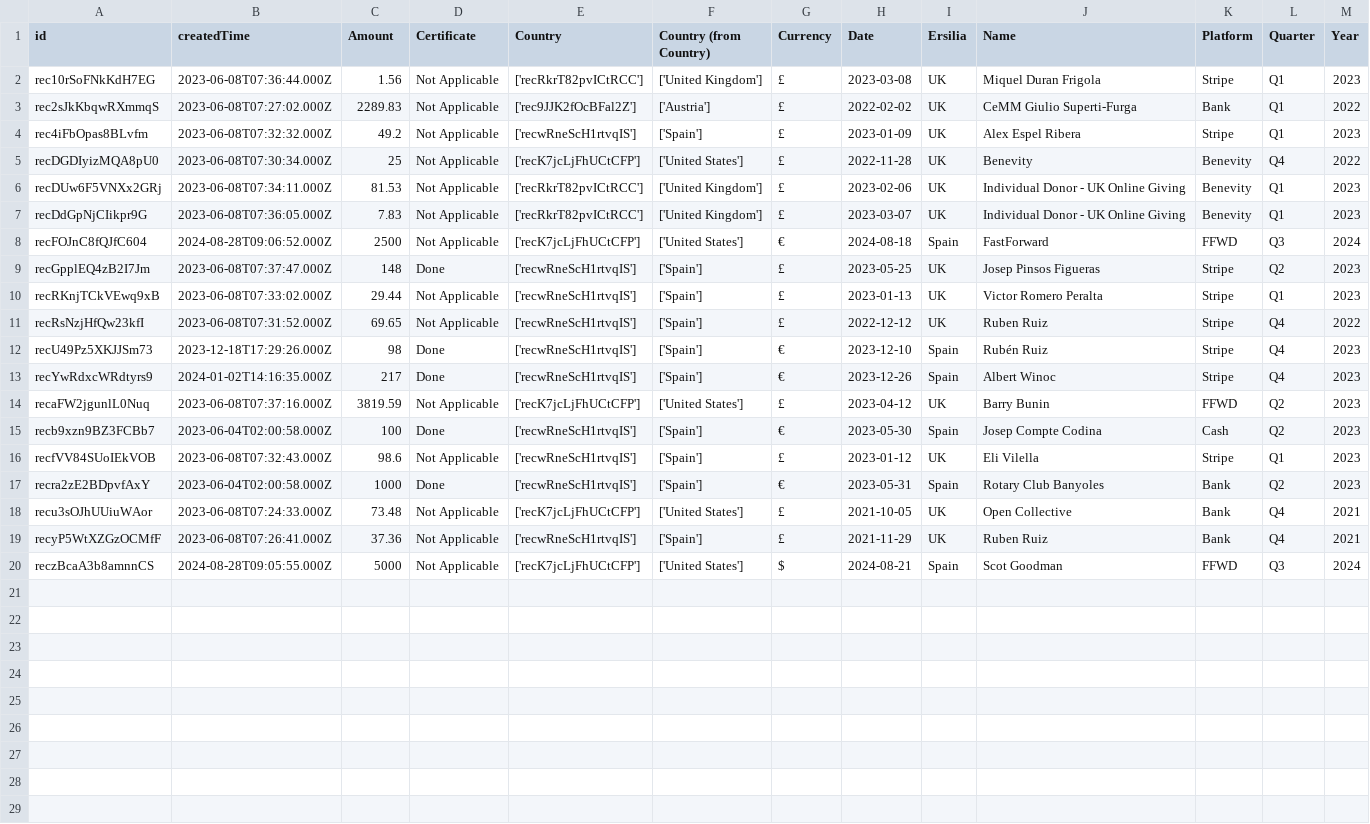
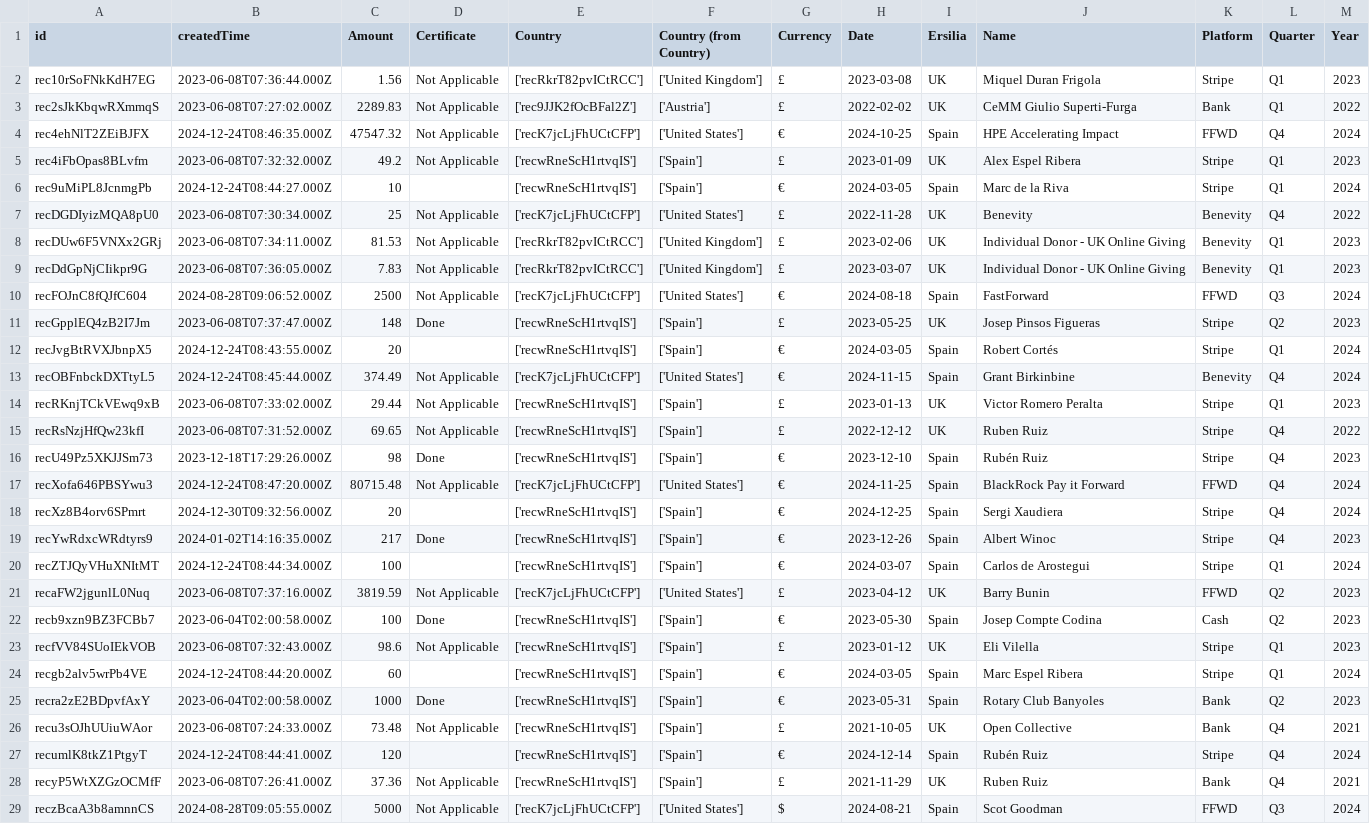
Before and after one commit to ersilia-os/ersilia-stats, a CSV file: data/Donations.csv, drawn as a sheet.

```diff
--- a/data/Donations.csv
+++ b/data/Donations.csv
@@ -3,3 +3,5 @@ rec10rSoFNkKdH7EG,2023-06-08T07:36:44.000Z,1.56,Not Applicable,['recRkrT82pvICtR
 rec2sJkKbqwRXmmqS,2023-06-08T07:27:02.000Z,2289.83,Not Applicable,['rec9JJK2fOcBFal2Z'],['Austria'],£,2022-02-02,UK,CeMM Giulio Superti-Furga,Bank,Q1,2022
+rec4ehNlT2ZEiBJFX,2024-12-24T08:46:35.000Z,47547.32,Not Applicable,['recK7jcLjFhUCtCFP'],['United States'],€,2024-10-25,Spain,HPE Accelerating Impact,FFWD,Q4,2024
 rec4iFbOpas8BLvfm,2023-06-08T07:32:32.000Z,49.2,Not Applicable,['recwRneScH1rtvqIS'],['Spain'],£,2023-01-09,UK,Alex Espel Ribera,Stripe,Q1,2023
+rec9uMiPL8JcnmgPb,2024-12-24T08:44:27.000Z,10,,['recwRneScH1rtvqIS'],['Spain'],€,2024-03-05,Spain,Marc de la Riva,Stripe,Q1,2024
 recDGDIyizMQA8pU0,2023-06-08T07:30:34.000Z,25,Not Applicable,['recK7jcLjFhUCtCFP'],['United States'],£,2022-11-28,UK,Benevity,Benevity,Q4,2022
@@ -9,2 +11,4 @@ recFOJnC8fQJfC604,2024-08-28T09:06:52.000Z,2500,Not Applicable,['recK7jcLjFhUCtC
 recGpplEQ4zB2I7Jm,2023-06-08T07:37:47.000Z,148,Done,['recwRneScH1rtvqIS'],['Spain'],£,2023-05-25,UK,Josep Pinsos Figueras,Stripe,Q2,2023
+recJvgBtRVXJbnpX5,2024-12-24T08:43:55.000Z,20,,['recwRneScH1rtvqIS'],['Spain'],€,2024-03-05,Spain,Robert Cortés,Stripe,Q1,2024
+recOBFnbckDXTtyL5,2024-12-24T08:45:44.000Z,374.49,Not Applicable,['recK7jcLjFhUCtCFP'],['United States'],€,2024-11-15,Spain,Grant Birkinbine,Benevity,Q4,2024
 recRKnjTCkVEwq9xB,2023-06-08T07:33:02.000Z,29.44,Not Applicable,['recwRneScH1rtvqIS'],['Spain'],£,2023-01-13,UK,Victor Romero Peralta,Stripe,Q1,2023
@@ -12,3 +16,6 @@ recRsNzjHfQw23kfI,2023-06-08T07:31:52.000Z,69.65,Not Applicable,['recwRneScH1rtv
 recU49Pz5XKJJSm73,2023-12-18T17:29:26.000Z,98,Done,['recwRneScH1rtvqIS'],['Spain'],€,2023-12-10,Spain,Rubén Ruiz,Stripe,Q4,2023
+recXofa646PBSYwu3,2024-12-24T08:47:20.000Z,80715.48,Not Applicable,['recK7jcLjFhUCtCFP'],['United States'],€,2024-11-25,Spain,BlackRock Pay it Forward,FFWD,Q4,2024
+recXz8B4orv6SPmrt,2024-12-30T09:32:56.000Z,20,,['recwRneScH1rtvqIS'],['Spain'],€,2024-12-25,Spain,Sergi Xaudiera,Stripe,Q4,2024
 recYwRdxcWRdtyrs9,2024-01-02T14:16:35.000Z,217,Done,['recwRneScH1rtvqIS'],['Spain'],€,2023-12-26,Spain,Albert Winoc,Stripe,Q4,2023
+recZTJQyVHuXNItMT,2024-12-24T08:44:34.000Z,100,,['recwRneScH1rtvqIS'],['Spain'],€,2024-03-07,Spain,Carlos de Arostegui,Stripe,Q1,2024
 recaFW2jgunlL0Nuq,2023-06-08T07:37:16.000Z,3819.59,Not Applicable,['recK7jcLjFhUCtCFP'],['United States'],£,2023-04-12,UK,Barry Bunin,FFWD,Q2,2023
@@ -16,4 +23,6 @@ recb9xzn9BZ3FCBb7,2023-06-04T02:00:58.000Z,100,Done,['recwRneScH1rtvqIS'],['Spai
 recfVV84SUoIEkVOB,2023-06-08T07:32:43.000Z,98.6,Not Applicable,['recwRneScH1rtvqIS'],['Spain'],£,2023-01-12,UK,Eli Vilella,Stripe,Q1,2023
+recgb2alv5wrPb4VE,2024-12-24T08:44:20.000Z,60,,['recwRneScH1rtvqIS'],['Spain'],€,2024-03-05,Spain,Marc Espel Ribera,Stripe,Q1,2024
 recra2zE2BDpvfAxY,2023-06-04T02:00:58.000Z,1000,Done,['recwRneScH1rtvqIS'],['Spain'],€,2023-05-31,Spain,Rotary Club Banyoles,Bank,Q2,2023
-recu3sOJhUUiuWAor,2023-06-08T07:24:33.000Z,73.48,Not Applicable,['recK7jcLjFhUCtCFP'],['United States'],£,2021-10-05,UK,Open Collective,Bank,Q4,2021
+recu3sOJhUUiuWAor,2023-06-08T07:24:33.000Z,73.48,Not Applicable,['recwRneScH1rtvqIS'],['Spain'],£,2021-10-05,UK,Open Collective,Bank,Q4,2021
+recumlK8tkZ1PtgyT,2024-12-24T08:44:41.000Z,120,,['recwRneScH1rtvqIS'],['Spain'],€,2024-12-14,Spain,Rubén Ruiz,Stripe,Q4,2024
 recyP5WtXZGzOCMfF,2023-06-08T07:26:41.000Z,37.36,Not Applicable,['recwRneScH1rtvqIS'],['Spain'],£,2021-11-29,UK,Ruben Ruiz,Bank,Q4,2021
```
Also changed, not shown: data/Blogposts.csv, data/Countries.csv, 11 other files.
